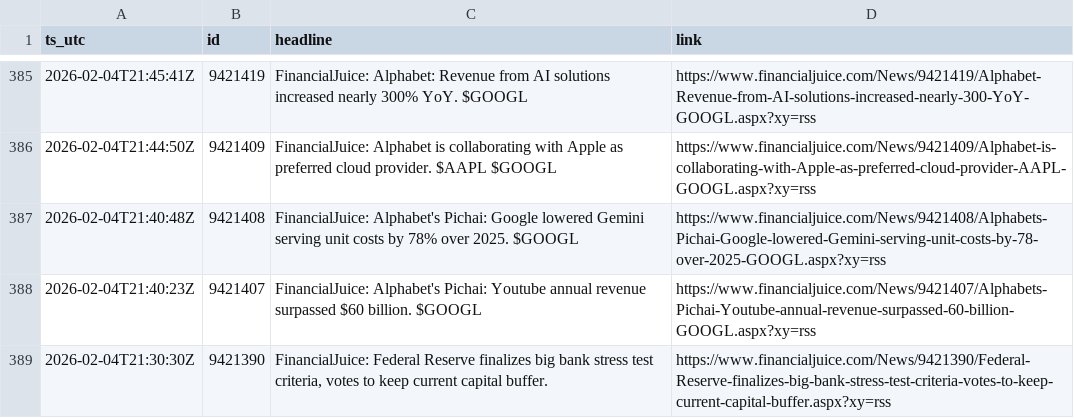
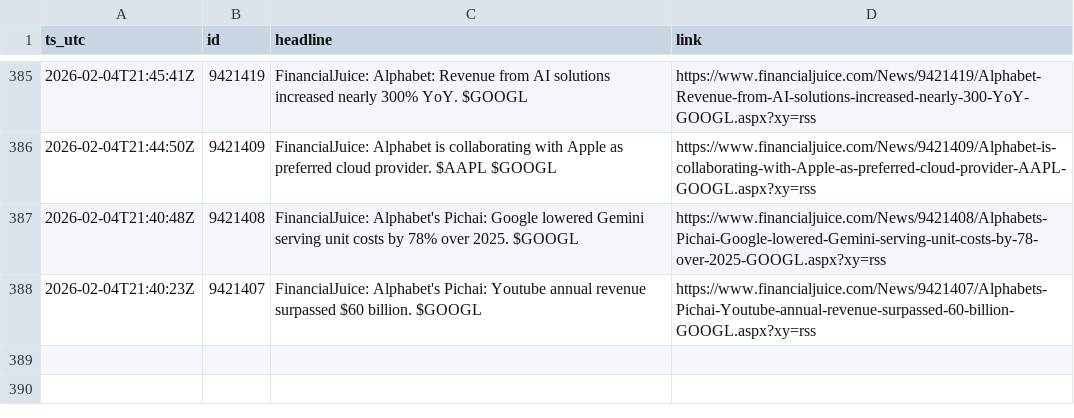
Before and after one commit to QaSH-data/econ-data, a CSV file: data/news/rss/rss_last_24h.csv, drawn as a sheet; only a part is shown, gaps mark what is left out; the diff names each change by its address in the sheet, - before the commit and + after, or states it on an @@ line.

```diff
--- a/data/news/rss/rss_last_24h.csv
+++ b/data/news/rss/rss_last_24h.csv
-row 389: 2026-02-04T21:30:30Z | 9421390 | FinancialJuice: Federal Reserve finalizes big bank stress test criteria, votes to keep current capital buffer. | https://www.financialjuice.com/News/9421390/Federal-Reserve-finalizes-big-bank-stress-test-criteria-votes-to-keep-current-capital-buffer.aspx?xy=rss
```
Also changed, not shown: data/polymarket/fed_odds_latest.csv, 1 other file.
